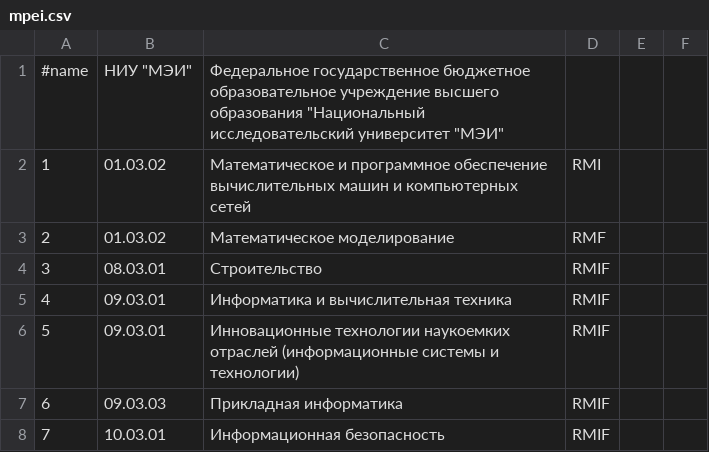
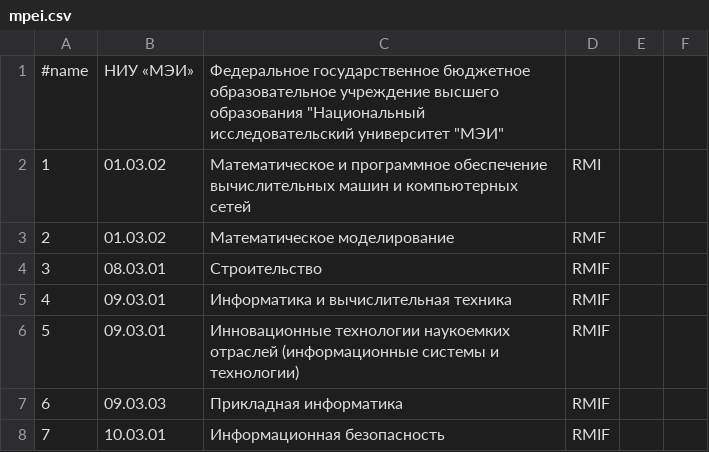
Before and after one commit to kumovstvo/kumovstvo.github.io, a CSV file: res/vuz/mpei.csv, drawn as a sheet; only a part is shown.

Commit message:
123

```diff
--- a/res/vuz/mpei.csv
+++ b/res/vuz/mpei.csv
@@ -1,2 +1,2 @@
-#name;НИУ "МЭИ";Федеральное государственное бюджетное образовательное учреждение высшего образования "Национальный исследовательский университет "МЭИ";;;
+#name;НИУ «МЭИ»;Федеральное государственное бюджетное образовательное учреждение высшего образования "Национальный исследовательский университет "МЭИ";;;
 1;01.03.02;Математическое и программное обеспечение вычислительных машин и компьютерных сетей;RMI;;
```
